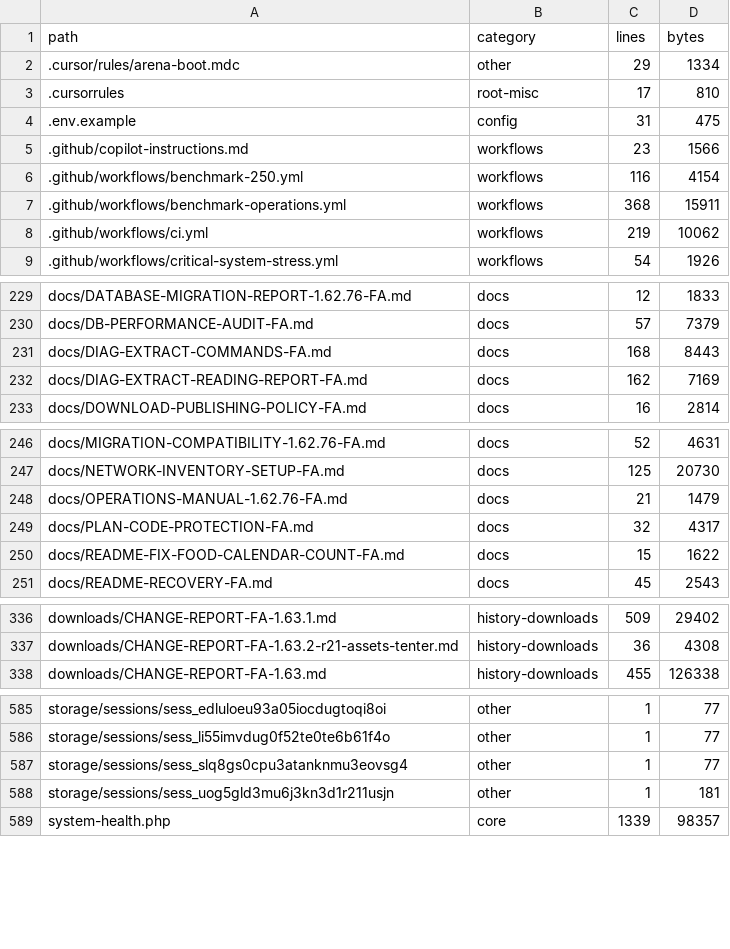
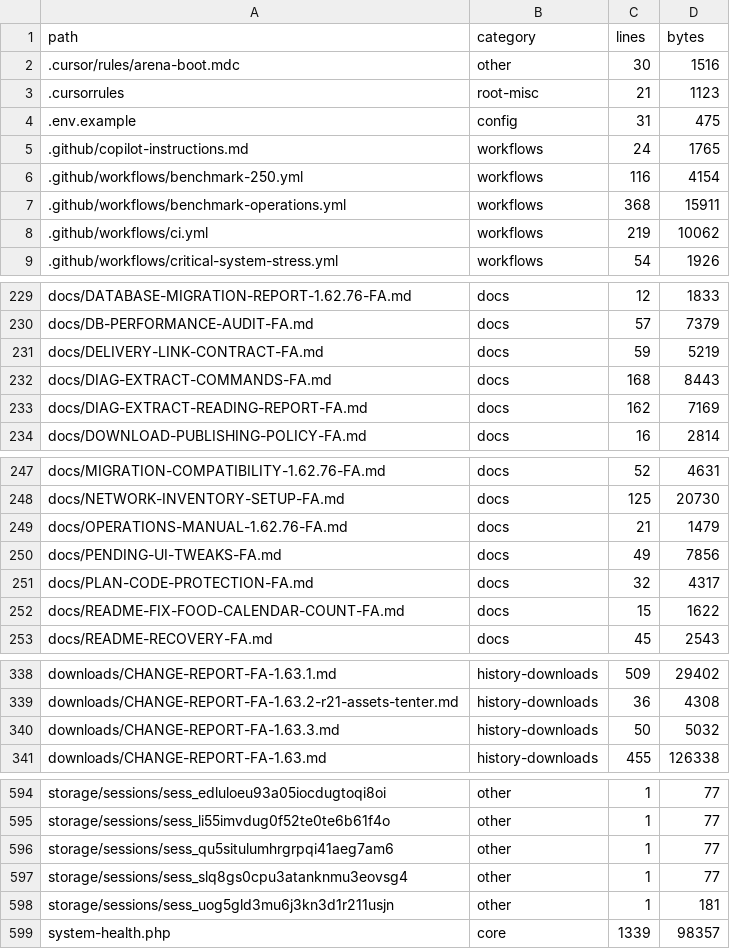
Before and after one commit to alirezarahimy-code/ticket, a TSV file: docs/system-map/FILES.tsv, drawn as a sheet; only a part is shown, gaps mark what is left out; the diff covers the shown part only.

```diff
--- a/docs/system-map/FILES.tsv
+++ b/docs/system-map/FILES.tsv
@@ -1,6 +1,6 @@
 path	category	lines	bytes
-.cursor/rules/arena-boot.mdc	other	29	1334
-.cursorrules	root-misc	17	810
+.cursor/rules/arena-boot.mdc	other	30	1516
+.cursorrules	root-misc	21	1123
 .env.example	config	31	475
-.github/copilot-instructions.md	workflows	23	1566
+.github/copilot-instructions.md	workflows	24	1765
 .github/workflows/benchmark-250.yml	workflows	116	4154
@@ -230,2 +230,3 @@ docs/DATABASE-MIGRATION-REPORT-1.62.76-FA.md	docs	12	1833
 docs/DB-PERFORMANCE-AUDIT-FA.md	docs	57	7379
+docs/DELIVERY-LINK-CONTRACT-FA.md	docs	59	5219
 docs/DIAG-EXTRACT-COMMANDS-FA.md	docs	168	8443
@@ -248,2 +249,3 @@ docs/NETWORK-INVENTORY-SETUP-FA.md	docs	125	20730
 docs/OPERATIONS-MANUAL-1.62.76-FA.md	docs	21	1479
+docs/PENDING-UI-TWEAKS-FA.md	docs	49	7856
 docs/PLAN-CODE-PROTECTION-FA.md	docs	32	4317
@@ -337,2 +339,3 @@ downloads/CHANGE-REPORT-FA-1.63.1.md	history-downloads	509	29402
 downloads/CHANGE-REPORT-FA-1.63.2-r21-assets-tenter.md	history-downloads	36	4308
+downloads/CHANGE-REPORT-FA-1.63.3.md	history-downloads	50	5032
 downloads/CHANGE-REPORT-FA-1.63.md	history-downloads	455	126338
@@ -586,2 +595,3 @@ storage/sessions/sess_edluloeu93a05iocdugtoqi8oi	other	1	77
 storage/sessions/sess_li55imvdug0f52te0te6b61f4o	other	1	77
+storage/sessions/sess_qu5situlumhrgrpqi41aeg7am6	other	1	77
 storage/sessions/sess_slq8gs0cpu3atanknmu3eovsg4	other	1	77
```
Also changed, not shown: 21 added rows and 6 edited cells elsewhere in this file, docs/system-map/UPDATES.tsv, 5 other files.
